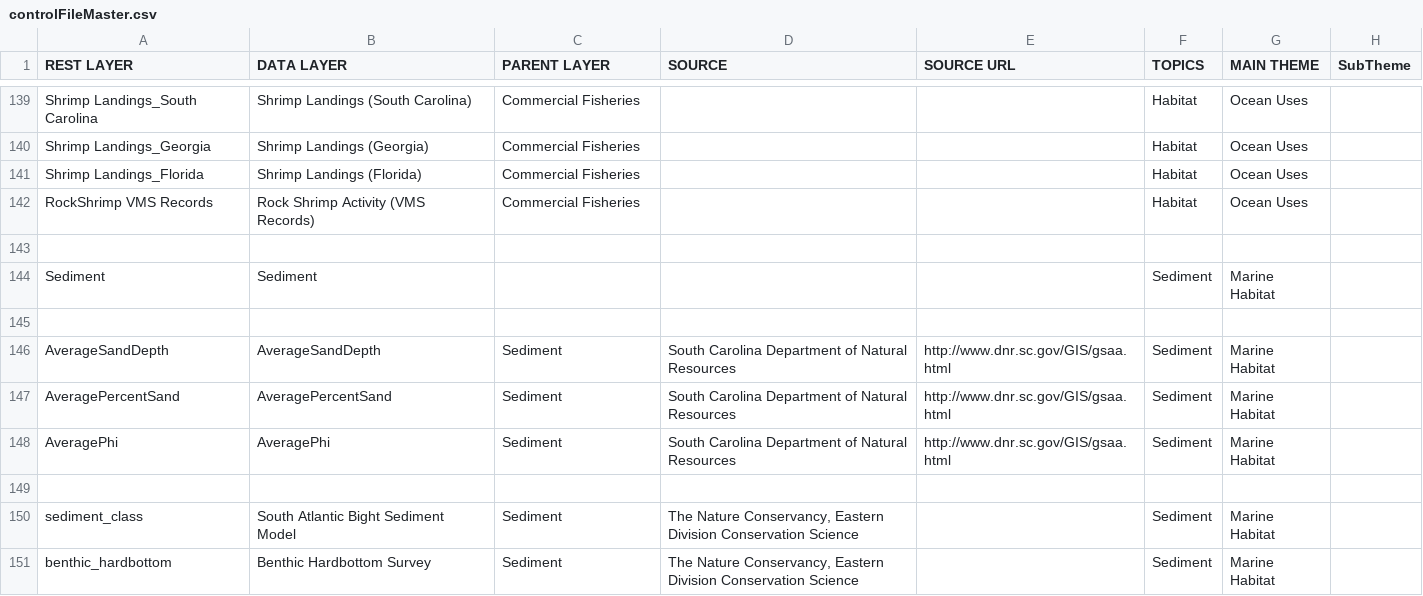
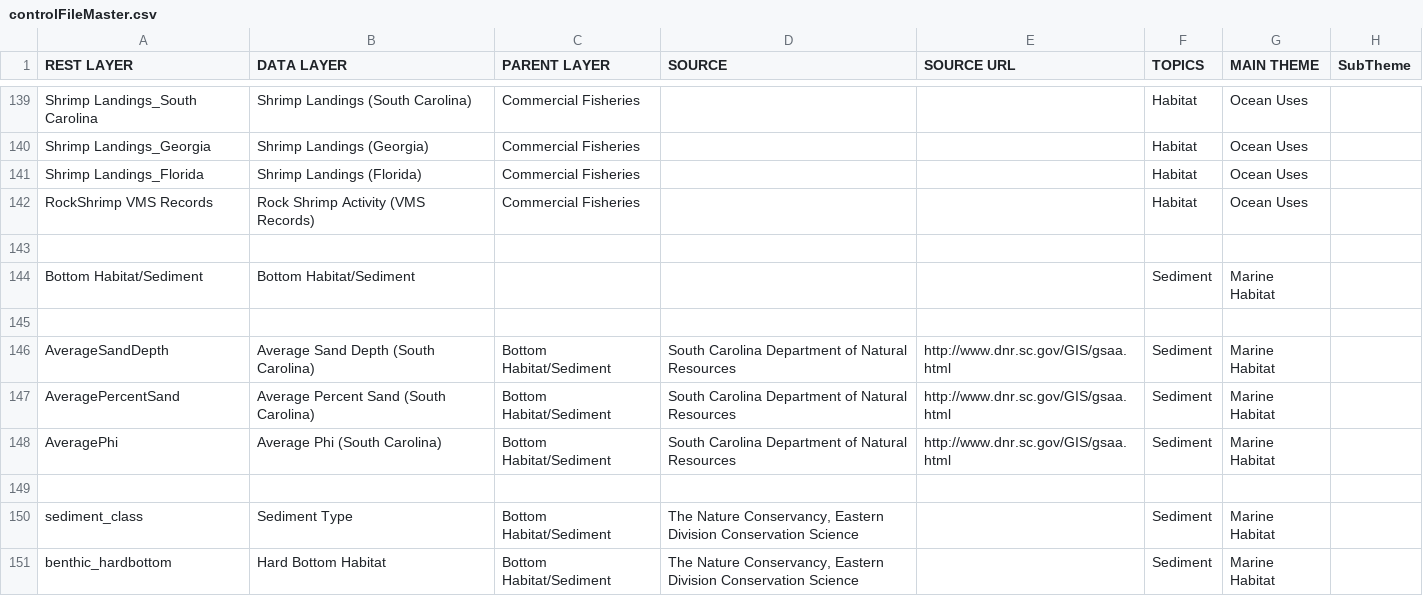
Before and after one commit to gsaaportal/marco-portal, a CSV file: marco/general/management/controlFileMaster.csv, drawn as a sheet; only a part is shown, gaps mark what is left out; the diff names each change by its address in the sheet, - before the commit and + after, or states it on an @@ line.

Commit message:
sediment layer name changes

```diff
--- a/marco/general/management/controlFileMaster.csv
+++ b/marco/general/management/controlFileMaster.csv
-A144 (REST LAYER): Sediment
+A144 (REST LAYER): Bottom Habitat/Sediment
-B144 (DATA LAYER): Sediment
+B144 (DATA LAYER): Bottom Habitat/Sediment
-B146 (DATA LAYER): AverageSandDepth
+B146 (DATA LAYER): Average Sand Depth (South Carolina)
-C146:C148 (PARENT LAYER): Sediment
+C146:C148 (PARENT LAYER): Bottom Habitat/Sediment
-B147 (DATA LAYER): AveragePercentSand
+B147 (DATA LAYER): Average Percent Sand (South Carolina)
-B148 (DATA LAYER): AveragePhi
+B148 (DATA LAYER): Average Phi (South Carolina)
-B150 (DATA LAYER): South Atlantic Bight Sediment Model
+B150 (DATA LAYER): Sediment Type
-C150:C151 (PARENT LAYER): Sediment
+C150:C151 (PARENT LAYER): Bottom Habitat/Sediment
-B151 (DATA LAYER): Benthic Hardbottom Survey
+B151 (DATA LAYER): Hard Bottom Habitat
```
